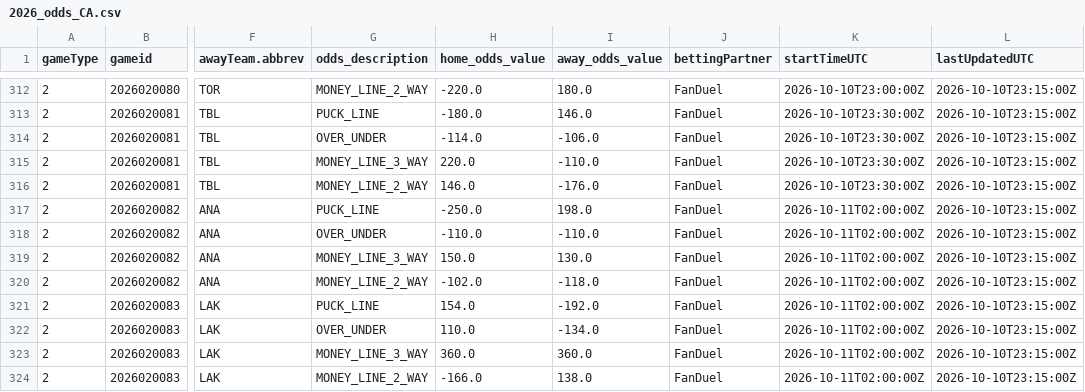
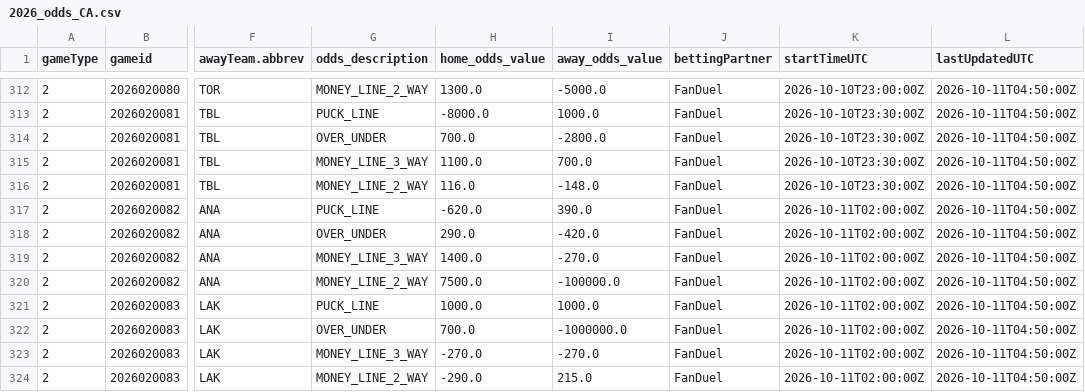
Before and after one commit to justinjjlee/NHL-Analytics, a CSV file: latest/box/2026_odds_CA.csv, drawn as a sheet; only a part is shown, gaps mark what is left out; the diff covers the shown part only; the diff names each change by its address in the sheet, - before the commit and + after, or states it on an @@ line.

```diff
--- a/latest/box/2026_odds_CA.csv
+++ b/latest/box/2026_odds_CA.csv
-H312 (home_odds_value): -220.0
+H312 (home_odds_value): 1300.0
-I312 (away_odds_value): 180.0
+I312 (away_odds_value): -5000.0
-L312:L324 (lastUpdatedUTC): 2026-10-10T23:15:00Z
+L312:L324 (lastUpdatedUTC): 2026-10-11T04:50:00Z
-H313 (home_odds_value): -180.0
+H313 (home_odds_value): -8000.0
-I313 (away_odds_value): 146.0
+I313 (away_odds_value): 1000.0
-H314 (home_odds_value): -114.0
+H314 (home_odds_value): 700.0
-I314 (away_odds_value): -106.0
+I314 (away_odds_value): -2800.0
-H315 (home_odds_value): 220.0
+H315 (home_odds_value): 1100.0
-I315 (away_odds_value): -110.0
+I315 (away_odds_value): 700.0
-H316 (home_odds_value): 146.0
+H316 (home_odds_value): 116.0
-I316 (away_odds_value): -176.0
+I316 (away_odds_value): -148.0
-H317 (home_odds_value): -250.0
+H317 (home_odds_value): -620.0
-I317 (away_odds_value): 198.0
+I317 (away_odds_value): 390.0
-H318 (home_odds_value): -110.0
+H318 (home_odds_value): 290.0
-I318 (away_odds_value): -110.0
+I318 (away_odds_value): -420.0
-H319 (home_odds_value): 150.0
+H319 (home_odds_value): 1400.0
-I319 (away_odds_value): 130.0
+I319 (away_odds_value): -270.0
-H320 (home_odds_value): -102.0
+H320 (home_odds_value): 7500.0
-I320 (away_odds_value): -118.0
+I320 (away_odds_value): -100000.0
-H321 (home_odds_value): 154.0
+H321 (home_odds_value): 1000.0
-I321 (away_odds_value): -192.0
+I321 (away_odds_value): 1000.0
-H322 (home_odds_value): 110.0
+H322 (home_odds_value): 700.0
-I322 (away_odds_value): -134.0
+I322 (away_odds_value): -1000000.0
-H323 (home_odds_value): 360.0
+H323 (home_odds_value): -270.0
-I323 (away_odds_value): 360.0
+I323 (away_odds_value): -270.0
-H324 (home_odds_value): -166.0
+H324 (home_odds_value): -290.0
-I324 (away_odds_value): 138.0
+I324 (away_odds_value): 215.0
```
Also changed, not shown: 105 edited cells elsewhere in this file, latest/box/2026_odds_US.csv, 2 other files.
